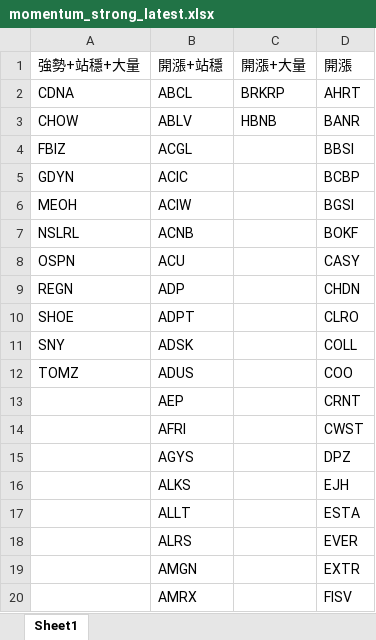
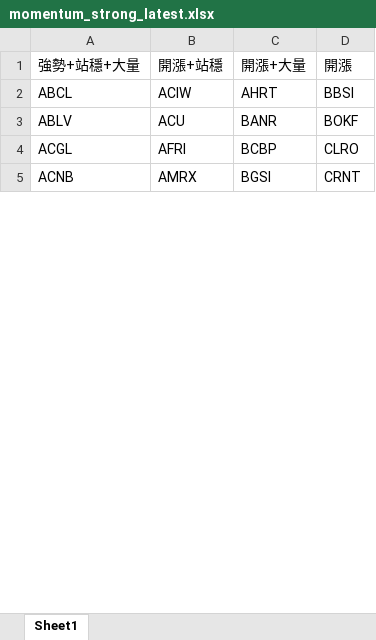
Before and after one commit to Kira11-ja/macd-scanner, an Excel workbook: results/momentum_strong_latest.xlsx, sheet Sheet1, drawn as a sheet; only a part is shown; values as stored, in another font and other column widths than the file's, no borders; removed rows and columns are numbered as before the commit, all else as after; the diff covers the shown part only; the diff names each change by its address in the sheet, - before the commit and + after, or states it on an @@ line.

```diff
--- a/results/momentum_strong_latest.xlsx (sheet Sheet1)
+++ b/results/momentum_strong_latest.xlsx (sheet Sheet1)
-row 2: CDNA | ABCL | BRKRP | AHRT
-row 3: CHOW | ABLV | HBNB | BANR
-row 4: FBIZ | ACGL |  | BBSI
-row 5: GDYN | ACIC |  | BCBP
-A2 (強勢+站穩+大量): MEOH
+A2 (強勢+站穩+大量): ABCL
-C2 (開漲+大量): (empty)
+C2 (開漲+大量): AHRT
-D2 (開漲): BGSI
+D2 (開漲): BBSI
-row 7: NSLRL | ACNB |  | BOKF
-A3 (強勢+站穩+大量): OSPN
+A3 (強勢+站穩+大量): ABLV
-C3 (開漲+大量): (empty)
+C3 (開漲+大量): BANR
-D3 (開漲): CASY
+D3 (開漲): BOKF
-row 9: REGN | ADP |  | CHDN
-row 10: SHOE | ADPT |  | CLRO
-row 11: SNY | ADSK |  | COLL
-row 12: TOMZ | ADUS |  | COO
-row 13:  | AEP |  | CRNT
-A4 (強勢+站穩+大量): (empty)
+A4 (強勢+站穩+大量): ACGL
-C4 (開漲+大量): (empty)
+C4 (開漲+大量): BCBP
-D4 (開漲): CWST
+D4 (開漲): CLRO
-row 15:  | AGYS |  | DPZ
-row 16:  | ALKS |  | EJH
-row 17:  | ALLT |  | ESTA
-row 18:  | ALRS |  | EVER
-row 19:  | AMGN |  | EXTR
-A5 (強勢+站穩+大量): (empty)
+A5 (強勢+站穩+大量): ACNB
-C5 (開漲+大量): (empty)
+C5 (開漲+大量): BGSI
-D5 (開漲): FISV
+D5 (開漲): CRNT
```
Also changed, not shown: 53 added rows, 183 removed rows and 155 edited cells elsewhere in this sheet, results/momentum_failcodes_latest.xlsx, results/momentum_latest.xlsx, 9 other files.
